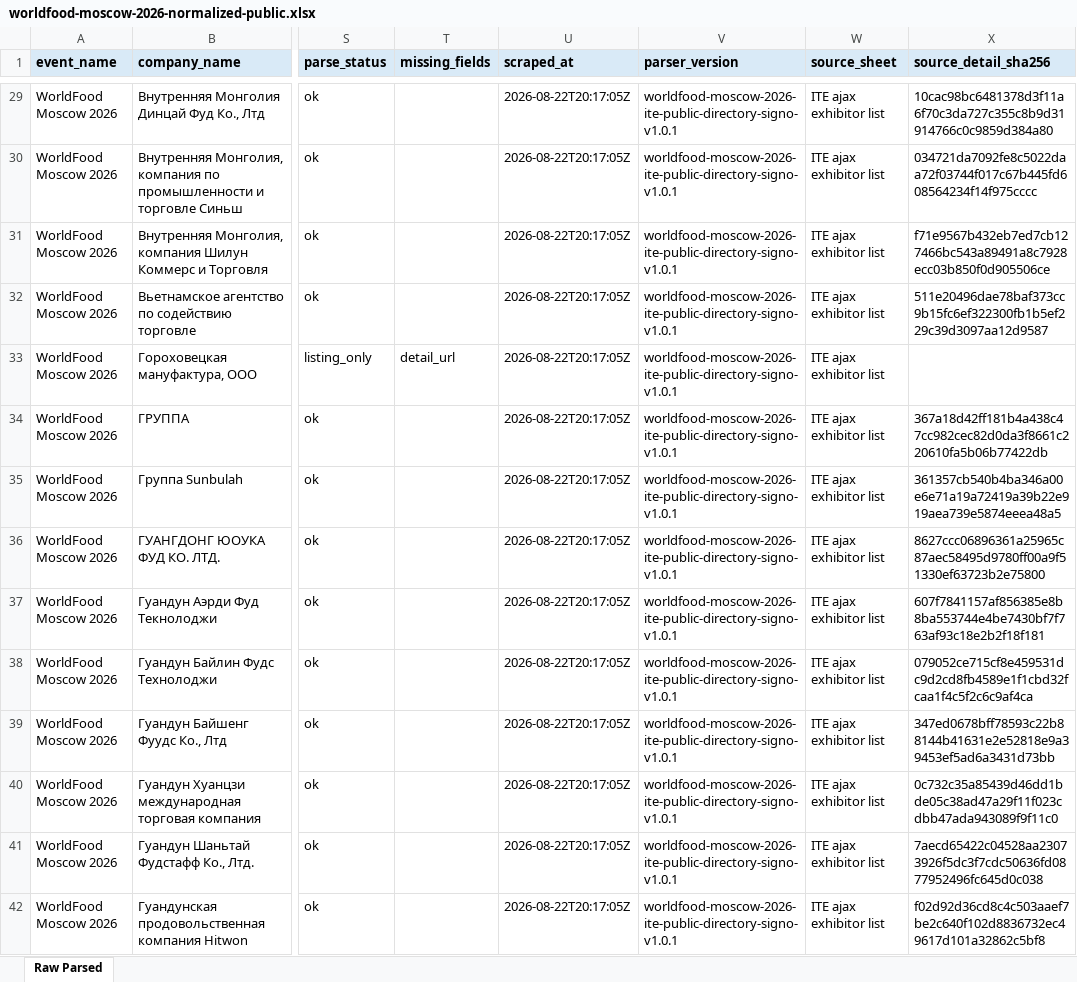
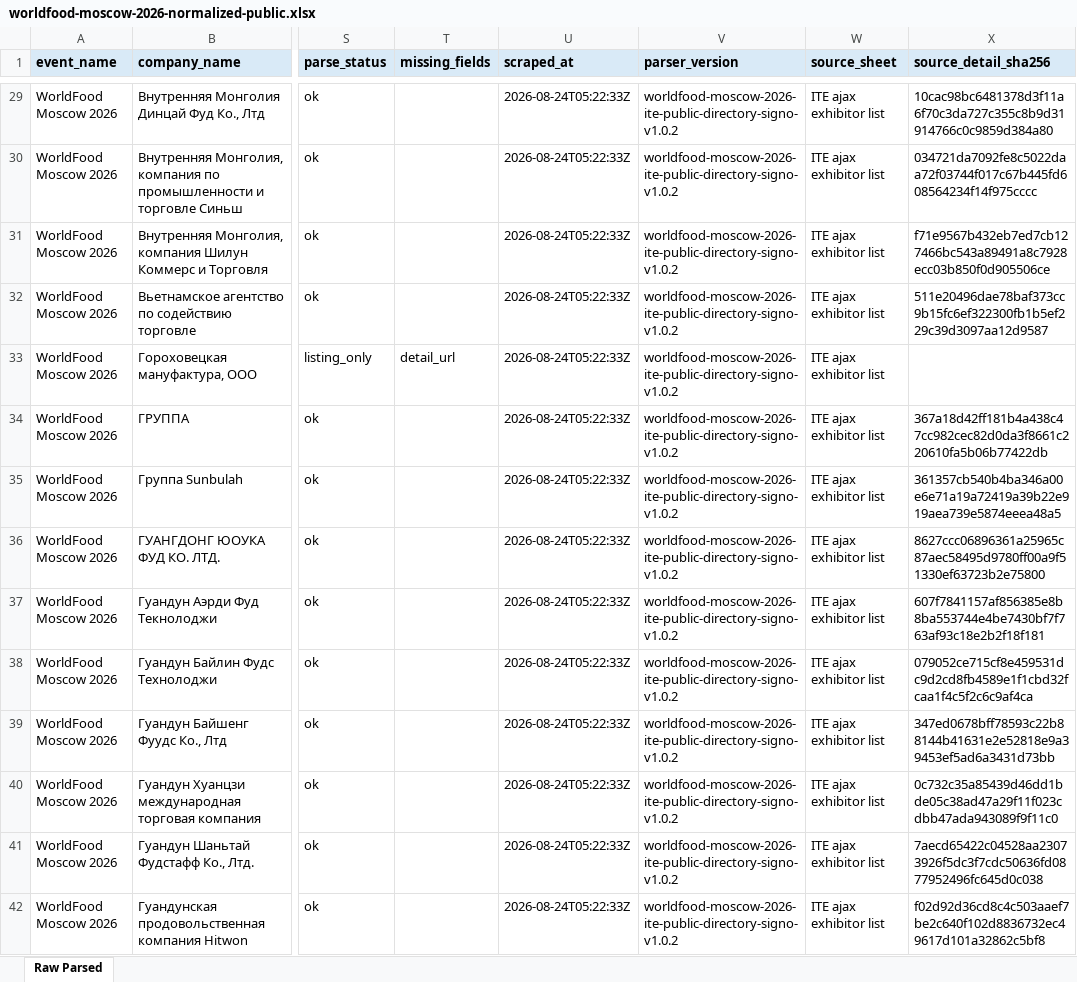
Before and after one commit to CryptoDiveX/vistavki-portal-preview, an Excel workbook: data/processed/expomap_portal/downloads/worldfood-moscow-2026-normalized-public.xlsx, sheet Raw Parsed, drawn as a sheet; only a part is shown, gaps mark what is left out; values as stored, in another font and other column widths than the file's, no borders; the diff covers the shown part only; the diff names each change by its address in the sheet, - before the commit and + after, or states it on an @@ line.

```diff
--- a/data/processed/expomap_portal/downloads/worldfood-moscow-2026-normalized-public.xlsx (sheet Raw Parsed)
+++ b/data/processed/expomap_portal/downloads/worldfood-moscow-2026-normalized-public.xlsx (sheet Raw Parsed)
-U29:U42 (scraped_at): 2026-08-22T20:17:05Z
+U29:U42 (scraped_at): 2026-08-24T05:22:33Z
-V29:V42 (parser_version): worldfood-moscow-2026-ite-public-directory-signo-v1.0.1
+V29:V42 (parser_version): worldfood-moscow-2026-ite-public-directory-signo-v1.0.2
```
Also changed, not shown: 3 added rows, 3 removed rows and 1609 edited cells elsewhere in this sheet, data/processed/expomap_portal/exports/expomap_moscow_expo_2026_public_events.xlsx, 16 other files.
